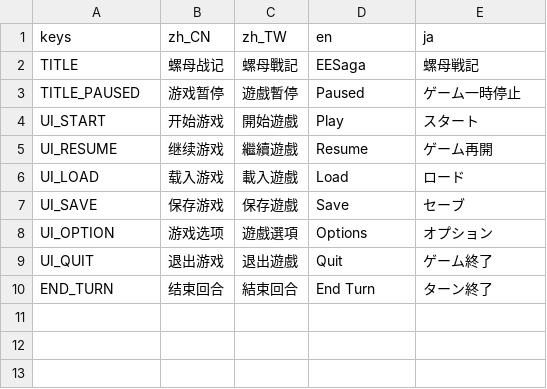
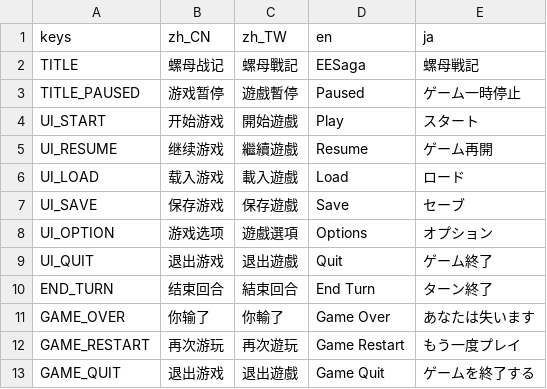
Before and after one commit to open531/EESaga, a CSV file: Assets/Localizations/ui.csv, drawn as a sheet; the diff names each change by its address in the sheet, - before the commit and + after, or states it on an @@ line.

Commit message:
feat: :sparkles: add game over scene

```diff
--- a/Assets/Localizations/ui.csv
+++ b/Assets/Localizations/ui.csv
+row 11: GAME_OVER | 你输了 | 你輸了 | Game Over | あなたは失います
+row 12: GAME_RESTART | 再次游玩 | 再次遊玩 | Game Restart | もう一度プレイ
+row 13: GAME_QUIT | 退出游戏 | 退出遊戲 | Game Quit | ゲームを終了する
```
Also changed, not shown: 14 other files.
